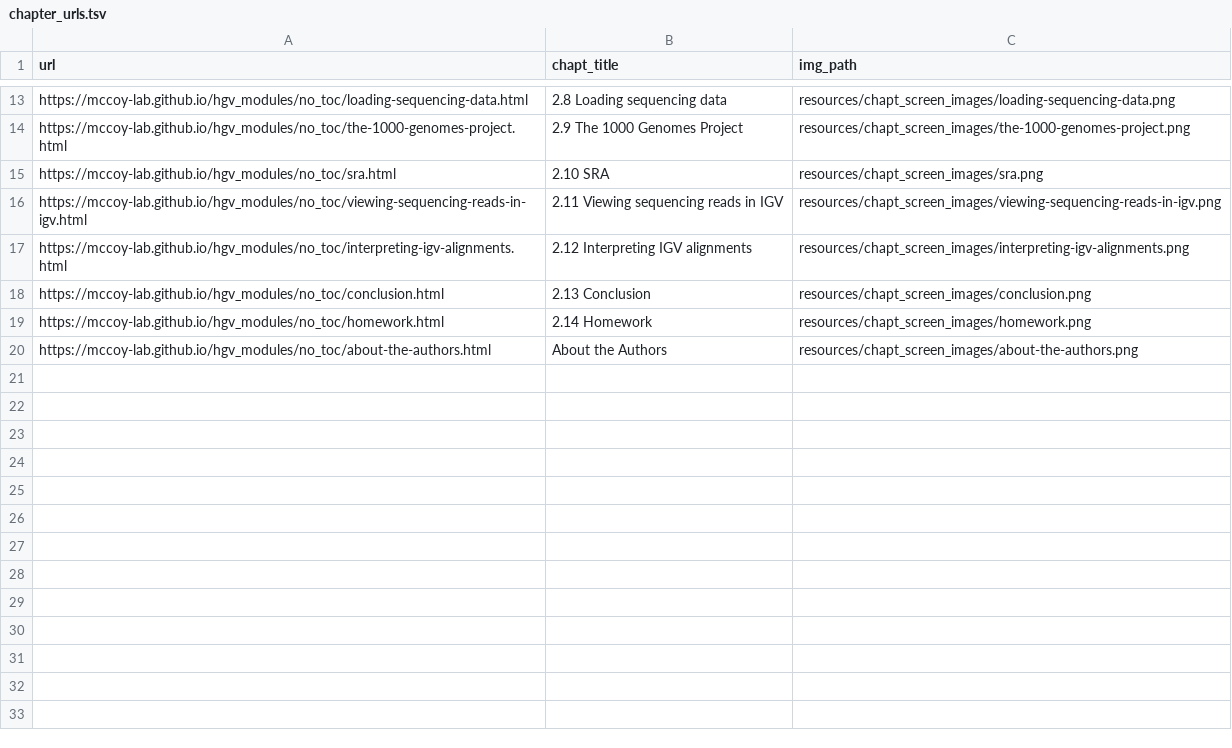
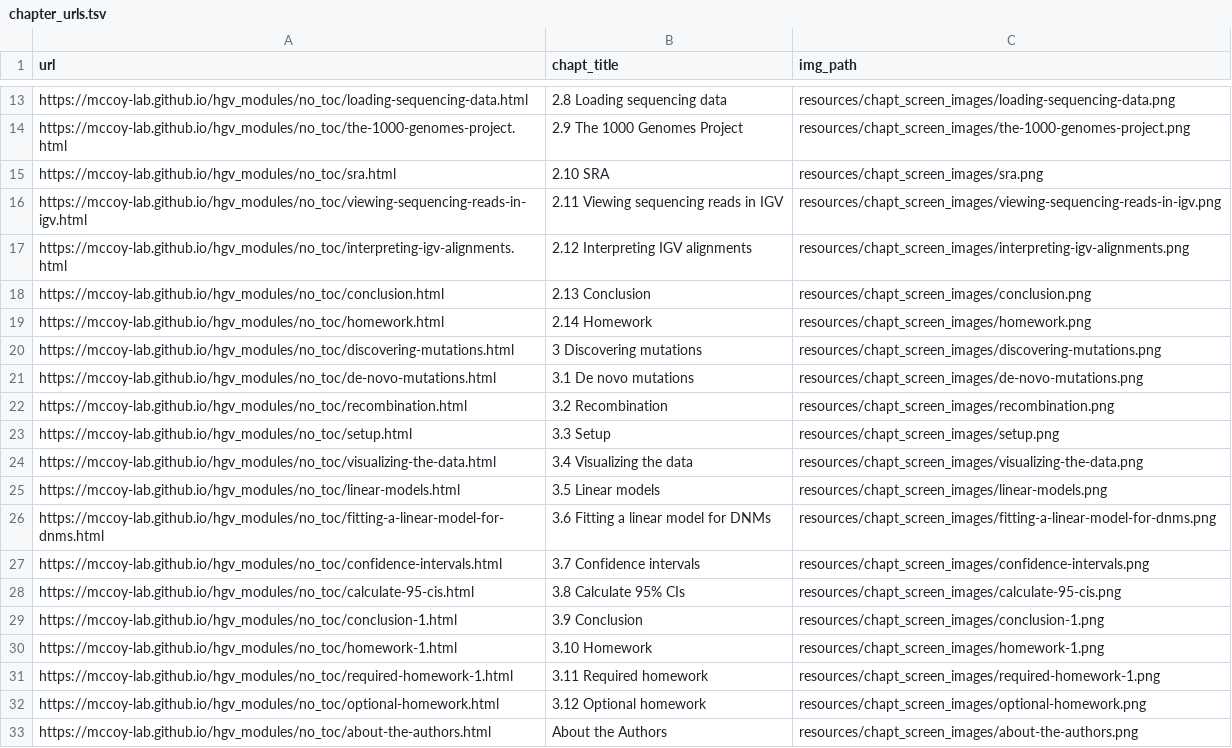
Before and after one commit to mccoy-lab/hgv_modules, a TSV file: resources/chapt_screen_images/chapter_urls.tsv, drawn as a sheet; only a part is shown, gaps mark what is left out.

```diff
--- a/resources/chapt_screen_images/chapter_urls.tsv
+++ b/resources/chapt_screen_images/chapter_urls.tsv
@@ -19,2 +19,15 @@ https://mccoy-lab.github.io/hgv_modules/no_toc/conclusion.html	2.13 Conclusion	r
 https://mccoy-lab.github.io/hgv_modules/no_toc/homework.html	2.14 Homework	resources/chapt_screen_images/homework.png
+https://mccoy-lab.github.io/hgv_modules/no_toc/discovering-mutations.html	3 Discovering mutations	resources/chapt_screen_images/discovering-mutations.png
+https://mccoy-lab.github.io/hgv_modules/no_toc/de-novo-mutations.html	3.1 De novo mutations	resources/chapt_screen_images/de-novo-mutations.png
+https://mccoy-lab.github.io/hgv_modules/no_toc/recombination.html	3.2 Recombination	resources/chapt_screen_images/recombination.png
+https://mccoy-lab.github.io/hgv_modules/no_toc/setup.html	3.3 Setup	resources/chapt_screen_images/setup.png
+https://mccoy-lab.github.io/hgv_modules/no_toc/visualizing-the-data.html	3.4 Visualizing the data	resources/chapt_screen_images/visualizing-the-data.png
+https://mccoy-lab.github.io/hgv_modules/no_toc/linear-models.html	3.5 Linear models	resources/chapt_screen_images/linear-models.png
+https://mccoy-lab.github.io/hgv_modules/no_toc/fitting-a-linear-model-for-dnms.html	3.6 Fitting a linear model for DNMs	resources/chapt_screen_images/fitting-a-linear-model-for-dnms.png
+https://mccoy-lab.github.io/hgv_modules/no_toc/confidence-intervals.html	3.7 Confidence intervals	resources/chapt_screen_images/confidence-intervals.png
+https://mccoy-lab.github.io/hgv_modules/no_toc/calculate-95-cis.html	3.8 Calculate 95% CIs	resources/chapt_screen_images/calculate-95-cis.png
+https://mccoy-lab.github.io/hgv_modules/no_toc/conclusion-1.html	3.9 Conclusion	resources/chapt_screen_images/conclusion-1.png
+https://mccoy-lab.github.io/hgv_modules/no_toc/homework-1.html	3.10 Homework	resources/chapt_screen_images/homework-1.png
+https://mccoy-lab.github.io/hgv_modules/no_toc/required-homework-1.html	3.11 Required homework	resources/chapt_screen_images/required-homework-1.png
+https://mccoy-lab.github.io/hgv_modules/no_toc/optional-homework.html	3.12 Optional homework	resources/chapt_screen_images/optional-homework.png
 https://mccoy-lab.github.io/hgv_modules/no_toc/about-the-authors.html	About the Authors	resources/chapt_screen_images/about-the-authors.png
```
Also changed, not shown: 30 other files.
